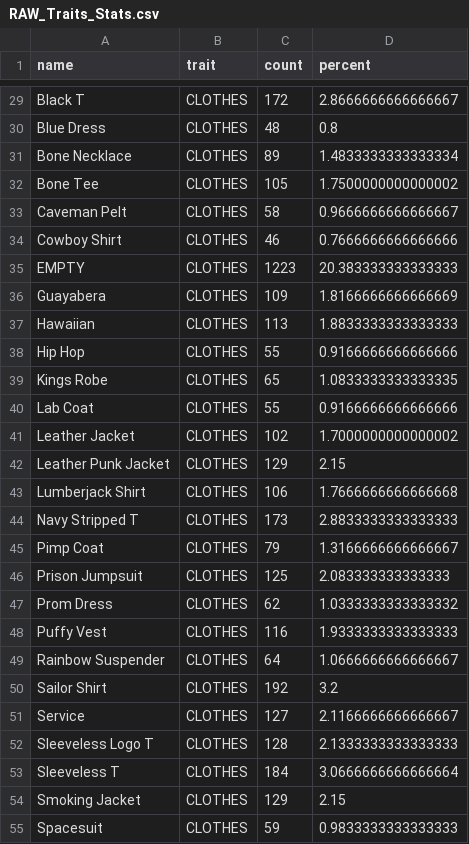
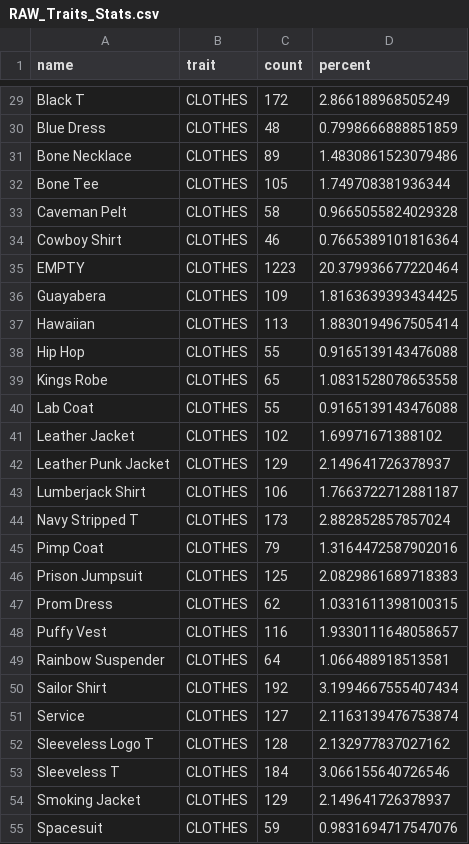
Before and after one commit to BoredApeSC/BASC, a CSV file: data/RAW_Traits_Stats.csv, drawn as a sheet; only a part is shown, gaps mark what is left out; the diff covers the shown part only.

```diff
--- a/data/RAW_Traits_Stats.csv
+++ b/data/RAW_Traits_Stats.csv
@@ -29,27 +29,27 @@
-"Black T","CLOTHES","172","2.8666666666666667"
-"Blue Dress","CLOTHES","48","0.8"
-"Bone Necklace","CLOTHES","89","1.4833333333333334"
-"Bone Tee","CLOTHES","105","1.7500000000000002"
-"Caveman Pelt","CLOTHES","58","0.9666666666666667"
-"Cowboy Shirt","CLOTHES","46","0.7666666666666666"
-"EMPTY","CLOTHES","1223","20.383333333333333"
-"Guayabera","CLOTHES","109","1.8166666666666669"
-"Hawaiian","CLOTHES","113","1.8833333333333333"
-"Hip Hop","CLOTHES","55","0.9166666666666666"
-"Kings Robe","CLOTHES","65","1.0833333333333335"
-"Lab Coat","CLOTHES","55","0.9166666666666666"
-"Leather Jacket","CLOTHES","102","1.7000000000000002"
-"Leather Punk Jacket","CLOTHES","129","2.15"
-"Lumberjack Shirt","CLOTHES","106","1.7666666666666668"
-"Navy Stripped T","CLOTHES","173","2.8833333333333333"
-"Pimp Coat","CLOTHES","79","1.3166666666666667"
-"Prison Jumpsuit","CLOTHES","125","2.083333333333333"
-"Prom Dress","CLOTHES","62","1.0333333333333332"
-"Puffy Vest","CLOTHES","116","1.9333333333333333"
-"Rainbow Suspender","CLOTHES","64","1.0666666666666667"
-"Sailor Shirt","CLOTHES","192","3.2"
-"Service","CLOTHES","127","2.1166666666666667"
-"Sleeveless Logo T","CLOTHES","128","2.1333333333333333"
-"Sleeveless T","CLOTHES","184","3.0666666666666664"
-"Smoking Jacket","CLOTHES","129","2.15"
-"Spacesuit","CLOTHES","59","0.9833333333333333"
+"Black T","CLOTHES","172","2.866188968505249"
+"Blue Dress","CLOTHES","48","0.7998666888851859"
+"Bone Necklace","CLOTHES","89","1.4830861523079486"
+"Bone Tee","CLOTHES","105","1.749708381936344"
+"Caveman Pelt","CLOTHES","58","0.9665055824029328"
+"Cowboy Shirt","CLOTHES","46","0.7665389101816364"
+"EMPTY","CLOTHES","1223","20.379936677220464"
+"Guayabera","CLOTHES","109","1.8163639393434425"
+"Hawaiian","CLOTHES","113","1.8830194967505414"
+"Hip Hop","CLOTHES","55","0.9165139143476088"
+"Kings Robe","CLOTHES","65","1.0831528078653558"
+"Lab Coat","CLOTHES","55","0.9165139143476088"
+"Leather Jacket","CLOTHES","102","1.69971671388102"
+"Leather Punk Jacket","CLOTHES","129","2.149641726378937"
+"Lumberjack Shirt","CLOTHES","106","1.7663722712881187"
+"Navy Stripped T","CLOTHES","173","2.882852857857024"
+"Pimp Coat","CLOTHES","79","1.3164472587902016"
+"Prison Jumpsuit","CLOTHES","125","2.0829861689718383"
+"Prom Dress","CLOTHES","62","1.0331611398100315"
+"Puffy Vest","CLOTHES","116","1.9330111648058657"
+"Rainbow Suspender","CLOTHES","64","1.066488918513581"
+"Sailor Shirt","CLOTHES","192","3.1994667555407434"
+"Service","CLOTHES","127","2.1163139476753874"
+"Sleeveless Logo T","CLOTHES","128","2.132977837027162"
+"Sleeveless T","CLOTHES","184","3.066155640726546"
+"Smoking Jacket","CLOTHES","129","2.149641726378937"
+"Spacesuit","CLOTHES","59","0.9831694717547076"
```
Also changed, not shown: 145 edited cells elsewhere in this file, 1 other file.
